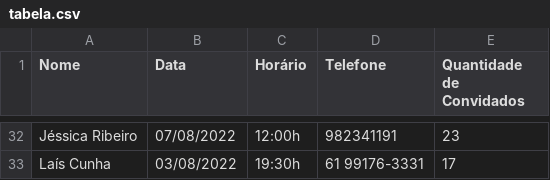
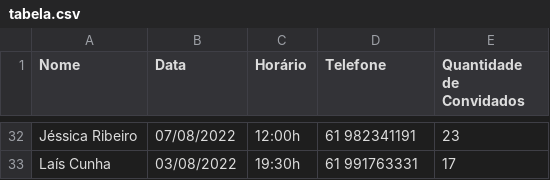
Before and after one commit to pitarac/nivervilla, a CSV file: tabela.csv, drawn as a sheet; only a part is shown, gaps mark what is left out; the diff covers the shown part only; the diff names each change by its address in the sheet, - before the commit and + after, or states it on an @@ line.

```diff
--- a/tabela.csv
+++ b/tabela.csv
-D32 (Telefone): 982341191
+D32 (Telefone): 61 982341191
-D33 (Telefone): 61 99176-3331
+D33 (Telefone): 61 991763331
```
Also changed, not shown: 16 edited cells elsewhere in this file.
